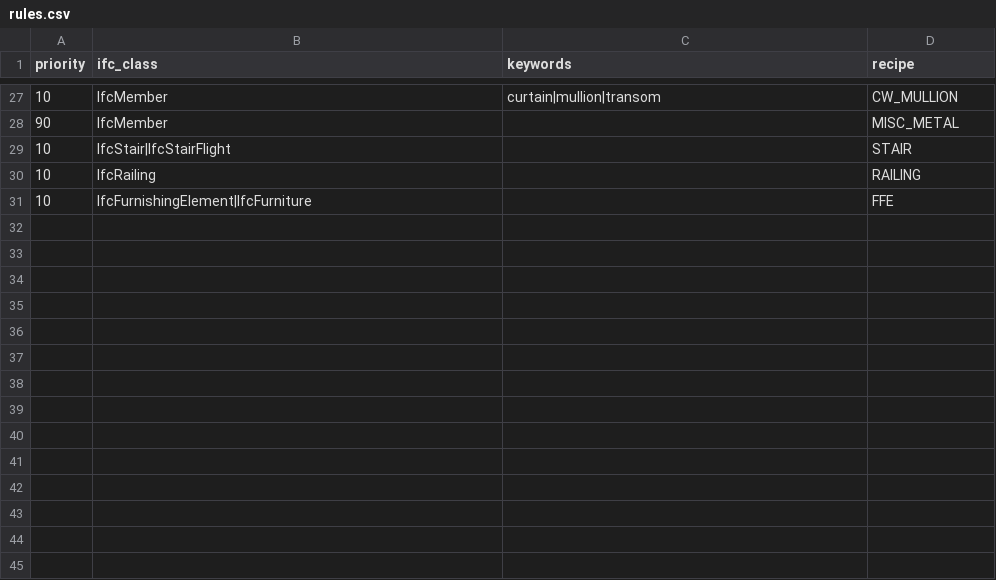
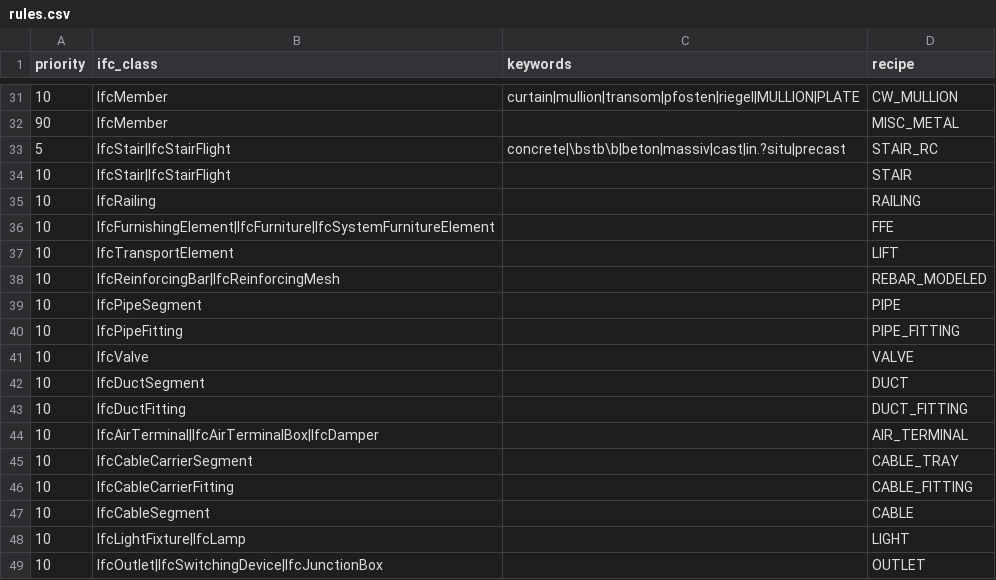
Before and after one commit to uzairbim/bim5d-estimator, a CSV file: data/rules.csv, drawn as a sheet; only a part is shown, gaps mark what is left out; the diff covers the shown part only.

```diff
--- a/data/rules.csv
+++ b/data/rules.csv
@@ -27,5 +31,19 @@ priority,ifc_class,keywords,recipe
-10,IfcMember,curtain|mullion|transom,CW_MULLION
+10,IfcMember,curtain|mullion|transom|pfosten|riegel|MULLION|PLATE,CW_MULLION
 90,IfcMember,,MISC_METAL
+5,IfcStair|IfcStairFlight,concrete|\bstb\b|beton|massiv|cast|in.?situ|precast,STAIR_RC
 10,IfcStair|IfcStairFlight,,STAIR
 10,IfcRailing,,RAILING
-10,IfcFurnishingElement|IfcFurniture,,FFE
+10,IfcFurnishingElement|IfcFurniture|IfcSystemFurnitureElement,,FFE
+10,IfcTransportElement,,LIFT
+10,IfcReinforcingBar|IfcReinforcingMesh,,REBAR_MODELED
+10,IfcPipeSegment,,PIPE
+10,IfcPipeFitting,,PIPE_FITTING
+10,IfcValve,,VALVE
+10,IfcDuctSegment,,DUCT
+10,IfcDuctFitting,,DUCT_FITTING
+10,IfcAirTerminal|IfcAirTerminalBox|IfcDamper,,AIR_TERMINAL
+10,IfcCableCarrierSegment,,CABLE_TRAY
+10,IfcCableCarrierFitting,,CABLE_FITTING
+10,IfcCableSegment,,CABLE
+10,IfcLightFixture|IfcLamp,,LIGHT
+10,IfcOutlet|IfcSwitchingDevice|IfcJunctionBox,,OUTLET
```
Also changed, not shown: 18 added rows and 15 edited cells elsewhere in this file, data/rates/base_usd.csv, data/recipes.csv, 38 other files.
